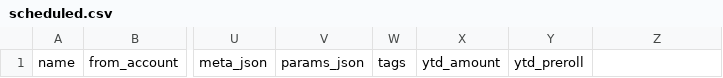
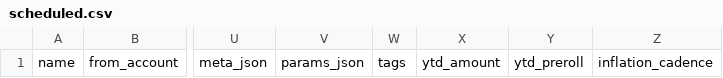
Before and after one commit to BobKerns/analysis, a CSV file: templates/scenarios/template/scheduled.csv, drawn as a sheet; only a part is shown, gaps mark what is left out; the diff names each change by its address in the sheet, - before the commit and + after, or states it on an @@ line.

Commit message:
feat: add inflation cadence parameter for fixed amount calculations and validation

```diff
--- a/templates/scenarios/template/scheduled.csv
+++ b/templates/scenarios/template/scheduled.csv
-Z1: (empty)
+Z1: inflation_cadence
```
Also changed, not shown: 5 other files.
